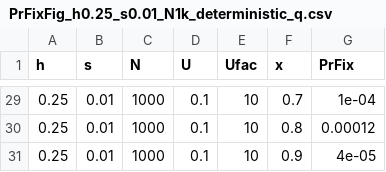
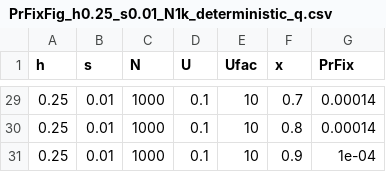
Before and after one commit to colin-olito/shelteringOnSexChrom, a CSV file: data/PrFixFig_h0.25_s0.01_N1k_deterministic_q.csv, drawn as a sheet; only a part is shown, gaps mark what is left out; the diff covers the shown part only.

```diff
--- a/data/PrFixFig_h0.25_s0.01_N1k_deterministic_q.csv
+++ b/data/PrFixFig_h0.25_s0.01_N1k_deterministic_q.csv
@@ -29,3 +29,3 @@
-0.25,0.01,1000,0.1,10,0.7,1e-04
-0.25,0.01,1000,0.1,10,0.8,0.00012
-0.25,0.01,1000,0.1,10,0.9,4e-05
+0.25,0.01,1000,0.1,10,0.7,0.00014
+0.25,0.01,1000,0.1,10,0.8,0.00014
+0.25,0.01,1000,0.1,10,0.9,1e-04
```
Also changed, not shown: 26 edited cells elsewhere in this file, data/PrFixFig_h0.25_s0.01_N10k_deterministic_q.csv, 4 other files.
